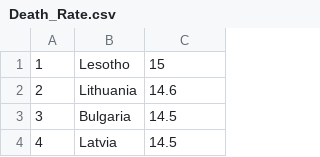
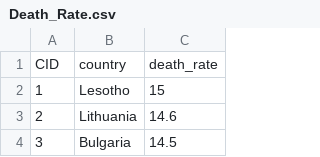
Before and after one commit to CollinHenley/Midterm, a CSV file: Death_Rate.csv, drawn as a sheet; only a part is shown; the shorter side is filled out with more unchanged rows.

```diff
--- a/Death_Rate.csv
+++ b/Death_Rate.csv
@@ -1 +1,2 @@
+CID,country,death_rate
 1,Lesotho,15
```
Also changed, not shown: Birth_Rate.csv, GDP_DATA.csv, 6 other files.
